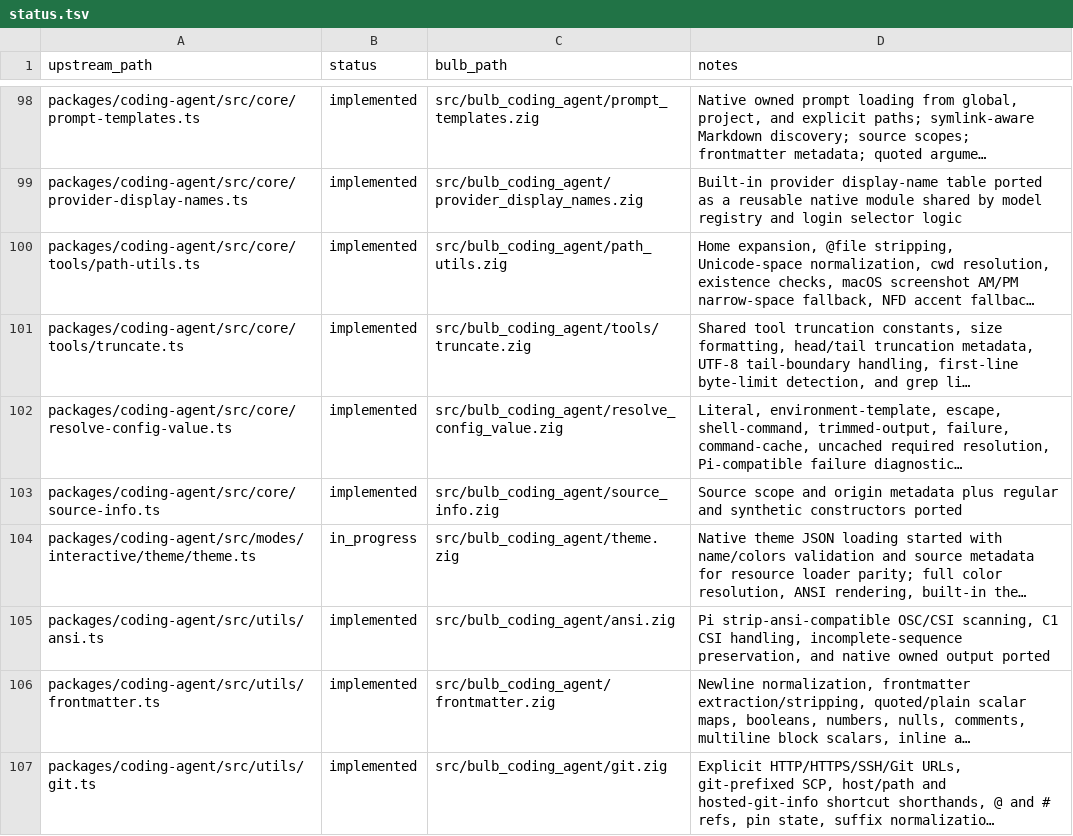
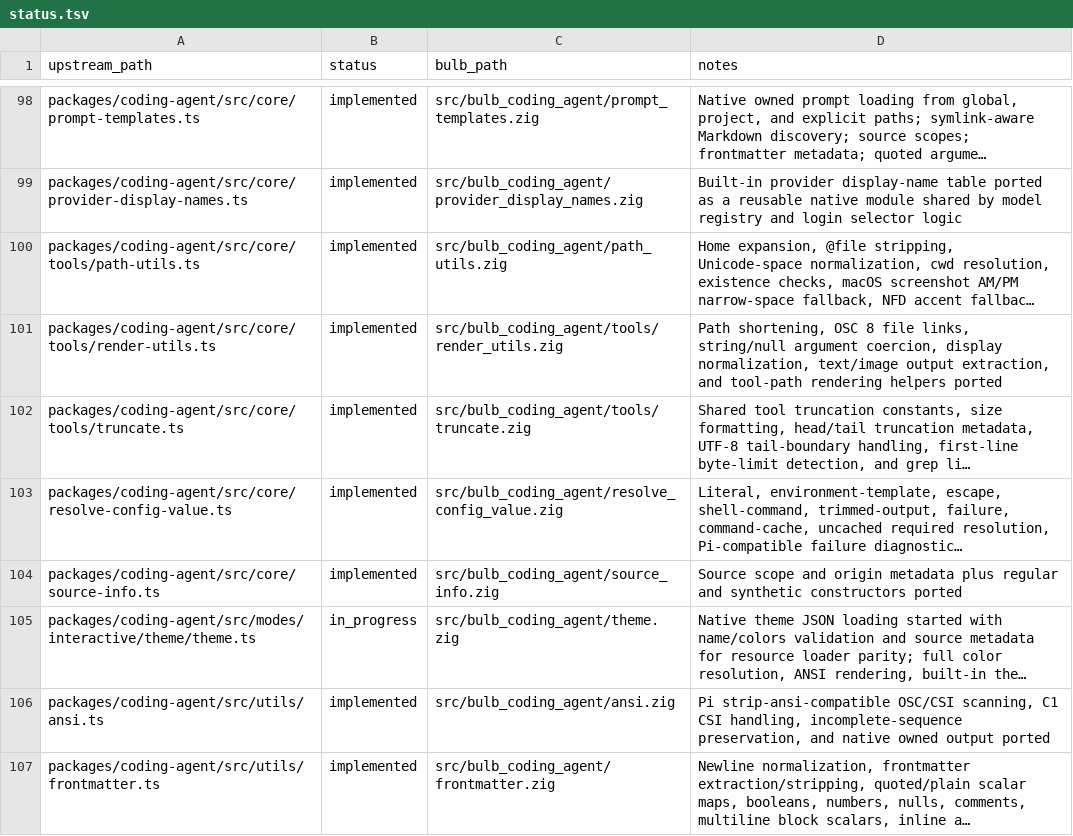
Before and after one commit to anggakhrsma/bulb, a TSV file: parity/status.tsv, drawn as a sheet; only a part is shown, gaps mark what is left out; the shorter side is filled out with more unchanged rows; long unchanged cells end in …; the diff names each change by its address in the sheet, - before the commit and + after, or states it on an @@ line.

Commit message:
feat: port tool render utilities

```diff
--- a/parity/status.tsv
+++ b/parity/status.tsv
+row 101: packages/coding-agent/src/core/tools/render-utils.ts | implemented | src/bulb_coding_agent/tools/render_utils.zig | Path shortening, OSC 8 file links, string/null argument coercion, display normalization, text/image output extraction, and tool-path rendering helpers ported
```
Also changed, not shown: parity/ledger.tsv, 2 other files.
